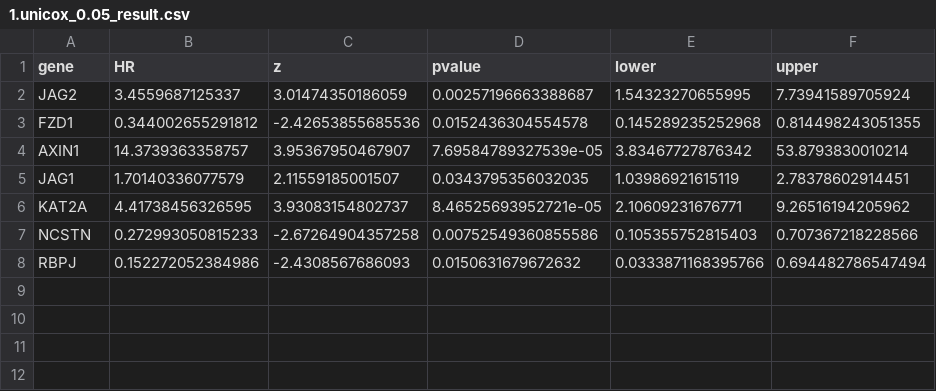
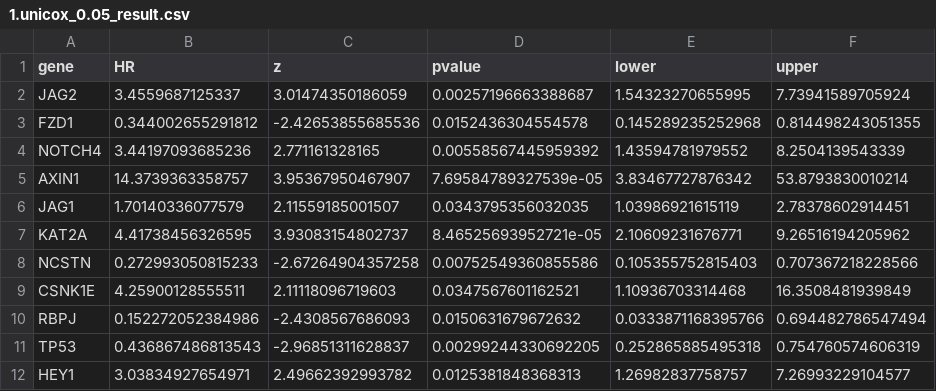
Before and after one commit to lynnLW/AutoML, a CSV file: 1.unicox_0.05_result.csv, drawn as a sheet; the diff names each change by its address in the sheet, - before the commit and + after, or states it on an @@ line.

```diff
--- a/1.unicox_0.05_result.csv
+++ b/1.unicox_0.05_result.csv
+row 4: NOTCH4 | 3.44197093685236 | 2.771161328165 | 0.00558567445959392 | 1.43594781979552 | 8.2504139543339
+row 9: CSNK1E | 4.25900128555511 | 2.11118096719603 | 0.0347567601162521 | 1.10936703314468 | 16.3508481939849
+row 11: TP53 | 0.436867486813543 | -2.96851311628837 | 0.00299244330692205 | 0.252865885495318 | 0.754760574606319
+row 12: HEY1 | 3.03834927654971 | 2.49662392993782 | 0.0125381848368313 | 1.26982837758757 | 7.26993229104577
```
Also changed, not shown: 24 other files.
